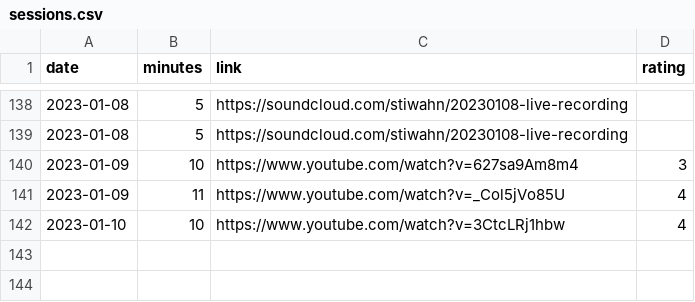
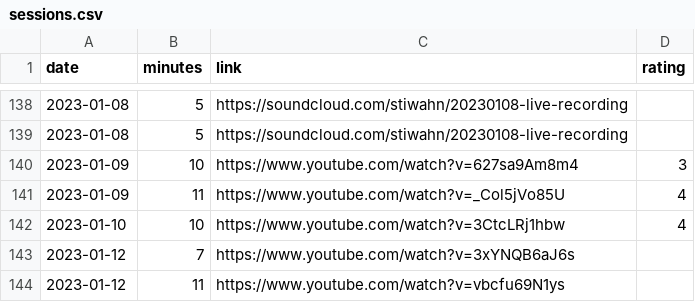
Before and after one commit to bummbummgarage/bummbummgarage.github.io, a CSV file: _data/sessions.csv, drawn as a sheet; only a part is shown, gaps mark what is left out; the diff names each change by its address in the sheet, - before the commit and + after, or states it on an @@ line.

Commit message:
Update sessions.csv

```diff
--- a/_data/sessions.csv
+++ b/_data/sessions.csv
+row 143: 2023-01-12 | 7 | https://www.youtube.com/watch?v=3xYNQB6aJ6s
+row 144: 2023-01-12 | 11 | https://www.youtube.com/watch?v=vbcfu69N1ys
```
